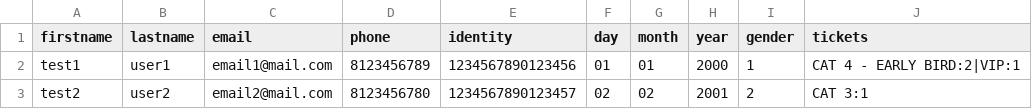
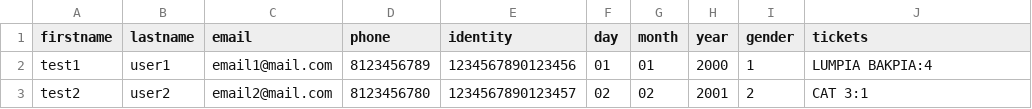
Before and after one commit to GhilmanMZaki/dataTiket, a CSV file: datatiket.csv, drawn as a sheet.

Commit message:
Update datatiket.csv

```diff
--- a/datatiket.csv
+++ b/datatiket.csv
@@ -1,3 +1,3 @@
 firstname,lastname,email,phone,identity,day,month,year,gender,tickets
-test1,user1,email1@mail.com,8123456789,1234567890123456,01,01,2000,1,"CAT 4 - EARLY BIRD:2|VIP:1"
+test1,user1,email1@mail.com,8123456789,1234567890123456,01,01,2000,1,"LUMPIA BAKPIA:4"
 test2,user2,email2@mail.com,8123456780,1234567890123457,02,02,2001,2,"CAT 3:1"
```
